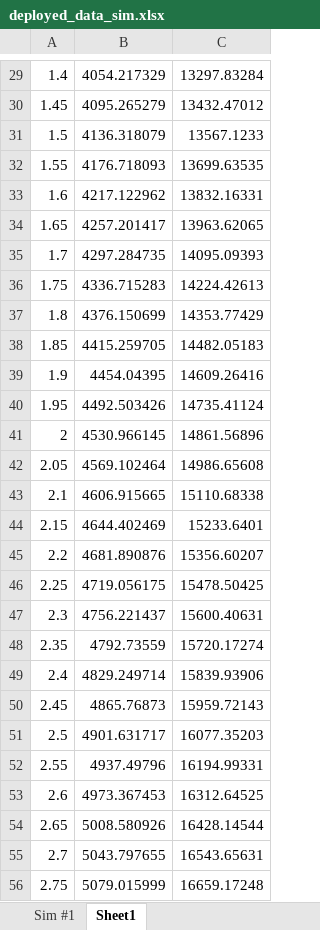
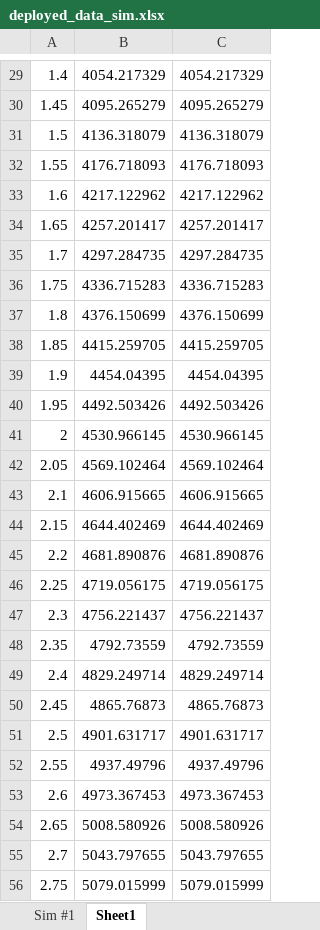
Before and after one commit to UBC-Rocket/AAC, an Excel workbook: AAC-curve-fitting/deployed_data_sim.xlsx, sheet Sheet1, drawn as a sheet; only a part is shown, gaps mark what is left out; values as stored, in another font and other column widths than the file's, no borders; the diff covers the shown part only; the diff names each change by its address in the sheet, - before the commit and + after, or states it on an @@ line.

```diff
--- a/AAC-curve-fitting/deployed_data_sim.xlsx (sheet Sheet1)
+++ b/AAC-curve-fitting/deployed_data_sim.xlsx (sheet Sheet1)
-C29: 13297.83284
+C29: 4054.217329
-C30: 13432.47012
+C30: 4095.265279
-C31: 13567.1233
+C31: 4136.318079
-C32: 13699.63535
+C32: 4176.718093
-C33: 13832.16331
+C33: 4217.122962
-C34: 13963.62065
+C34: 4257.201417
-C35: 14095.09393
+C35: 4297.284735
-C36: 14224.42613
+C36: 4336.715283
-C37: 14353.77429
+C37: 4376.150699
-C38: 14482.05183
+C38: 4415.259705
-C39: 14609.26416
+C39: 4454.04395
-C40: 14735.41124
+C40: 4492.503426
-C41: 14861.56896
+C41: 4530.966145
-C42: 14986.65608
+C42: 4569.102464
-C43: 15110.68338
+C43: 4606.915665
-C44: 15233.6401
+C44: 4644.402469
-C45: 15356.60207
+C45: 4681.890876
-C46: 15478.50425
+C46: 4719.056175
-C47: 15600.40631
+C47: 4756.221437
-C48: 15720.17274
+C48: 4792.73559
-C49: 15839.93906
+C49: 4829.249714
-C50: 15959.72143
+C50: 4865.76873
-C51: 16077.35203
+C51: 4901.631717
-C52: 16194.99331
+C52: 4937.49796
-C53: 16312.64525
+C53: 4973.367453
-C54: 16428.14544
+C54: 5008.580926
-C55: 16543.65631
+C55: 5043.797655
-C56: 16659.17248
+C56: 5079.015999
```
Also changed, not shown: 355 edited cells elsewhere in this sheet, sheet Sim #1, 3 other files.
